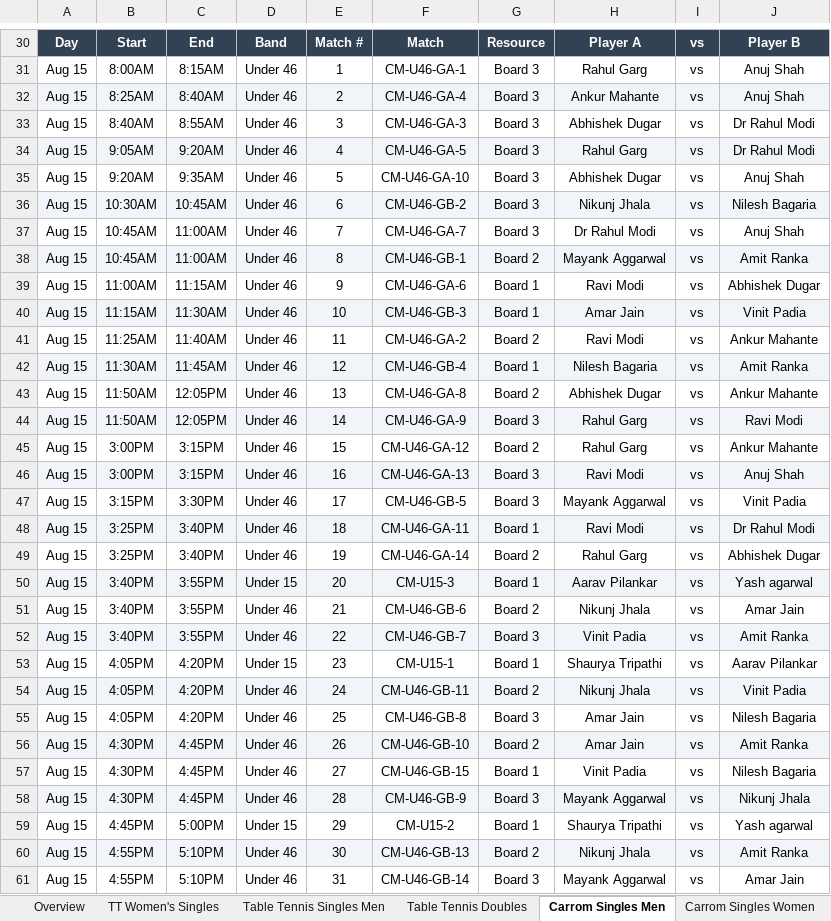
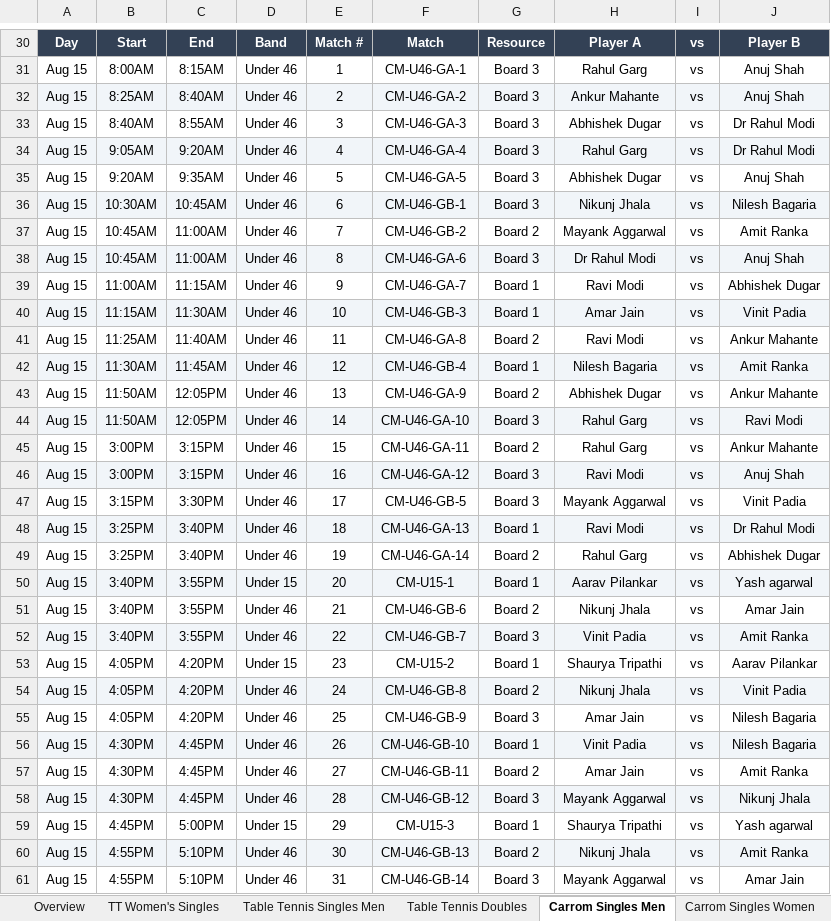
Before and after one commit to AnkitK1993/ekta-indoor-games, an Excel workbook: Ekta_Schedule_With_Matchups.xlsx, sheet Carrom Singles Men, drawn as a sheet; only a part is shown, gaps mark what is left out; values as stored, in another font and other column widths than the file's, no borders; the diff covers the shown part only; the diff names each change by its address in the sheet, - before the commit and + after, or states it on an @@ line.

```diff
--- a/Ekta_Schedule_With_Matchups.xlsx (sheet Carrom Singles Men)
+++ b/Ekta_Schedule_With_Matchups.xlsx (sheet Carrom Singles Men)
-F32: CM-U46-GA-4
+F32: CM-U46-GA-2
-F34: CM-U46-GA-5
+F34: CM-U46-GA-4
-F35: CM-U46-GA-10
+F35: CM-U46-GA-5
-F36: CM-U46-GB-2
+F36: CM-U46-GB-1
-F37: CM-U46-GA-7
+F37: CM-U46-GB-2
-G37: Board 3
+G37: Board 2
-H37: Dr Rahul Modi
+H37: Mayank Aggarwal
-J37: Anuj Shah
+J37: Amit Ranka
-F38: CM-U46-GB-1
+F38: CM-U46-GA-6
-G38: Board 2
+G38: Board 3
-H38: Mayank Aggarwal
+H38: Dr Rahul Modi
-J38: Amit Ranka
+J38: Anuj Shah
-F39: CM-U46-GA-6
+F39: CM-U46-GA-7
-F41: CM-U46-GA-2
+F41: CM-U46-GA-8
-F43: CM-U46-GA-8
+F43: CM-U46-GA-9
-F44: CM-U46-GA-9
+F44: CM-U46-GA-10
-F45: CM-U46-GA-12
+F45: CM-U46-GA-11
-F46: CM-U46-GA-13
+F46: CM-U46-GA-12
-F48: CM-U46-GA-11
+F48: CM-U46-GA-13
-F50: CM-U15-3
+F50: CM-U15-1
-F53: CM-U15-1
+F53: CM-U15-2
-F54: CM-U46-GB-11
+F54: CM-U46-GB-8
-F55: CM-U46-GB-8
+F55: CM-U46-GB-9
-G56: Board 2
+G56: Board 1
-H56: Amar Jain
+H56: Vinit Padia
-J56: Amit Ranka
+J56: Nilesh Bagaria
-F57: CM-U46-GB-15
+F57: CM-U46-GB-11
-G57: Board 1
+G57: Board 2
-H57: Vinit Padia
+H57: Amar Jain
-J57: Nilesh Bagaria
+J57: Amit Ranka
-F58: CM-U46-GB-9
+F58: CM-U46-GB-12
-F59: CM-U15-2
+F59: CM-U15-3
```
Also changed, not shown: 2 added rows, 2 removed rows, 11 edited cells and cell formats elsewhere in this sheet, sheet Table Tennis Singles Men, sheet Carrom Doubles, sheet Pool, sheet Chess, sheet Table Tennis Doubles, sheet TT Women's Singles, 3 more sheets, 2 other files.
